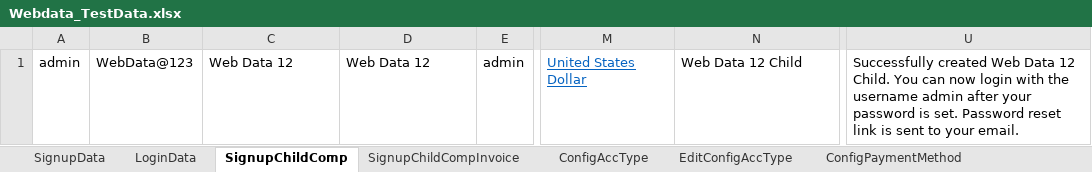
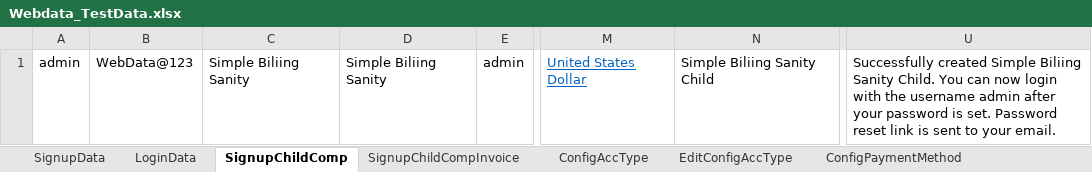
Before and after one commit to indianashu/WDAutomation, an Excel workbook: Webdata_TestData.xlsx, sheet SignupChildComp, drawn as a sheet; only a part is shown, gaps mark what is left out; values as stored, in another font and other column widths than the file's, no borders; the diff names each change by its address in the sheet, - before the commit and + after, or states it on an @@ line.

```diff
--- a/Webdata_TestData.xlsx (sheet SignupChildComp)
+++ b/Webdata_TestData.xlsx (sheet SignupChildComp)
-C1: Web Data 12
+C1: Simple Biliing Sanity
-D1: Web Data 12
+D1: Simple Biliing Sanity
-N1: Web Data 12 Child
+N1: Simple Biliing Sanity Child
-U1: Successfully created Web Data 12 Child. You…
+U1: Successfully created Simple Biliing Sanity Child. You…
```
Also changed, not shown: sheet AddProduct, sheet SignupChildCompInvoice, sheet CopyProduct, sheet LoginData, sheet AddEditCategory, sheet ImpersonateInfo, 30 more sheets, 2 other files.
